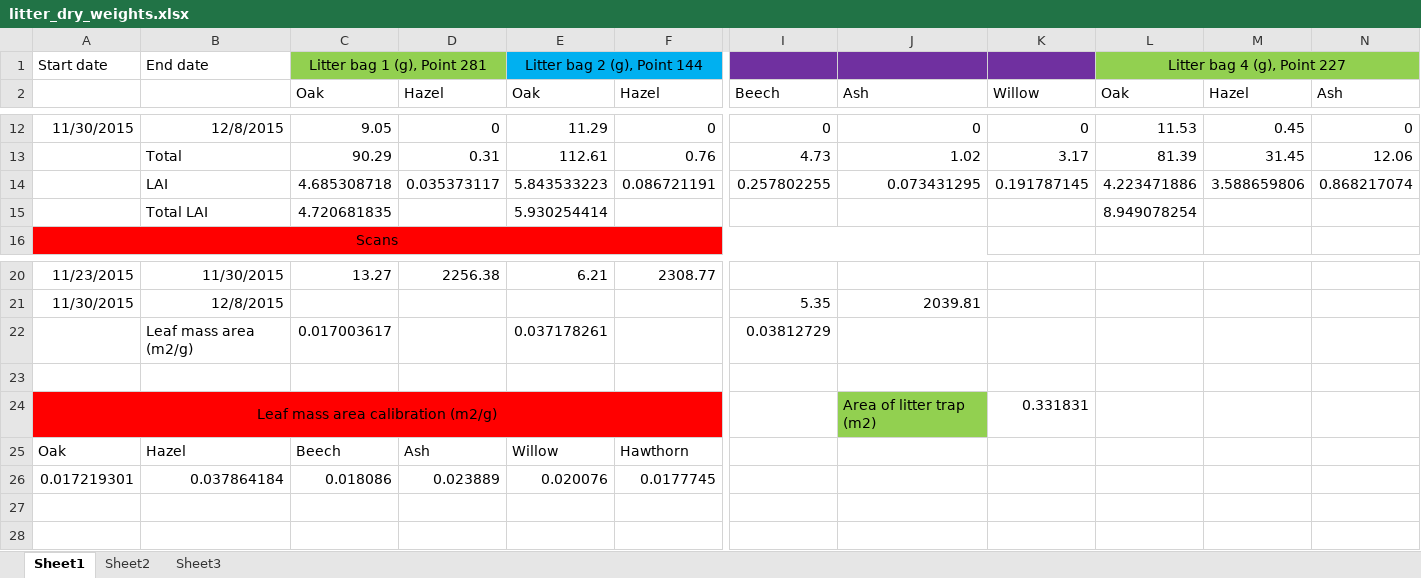
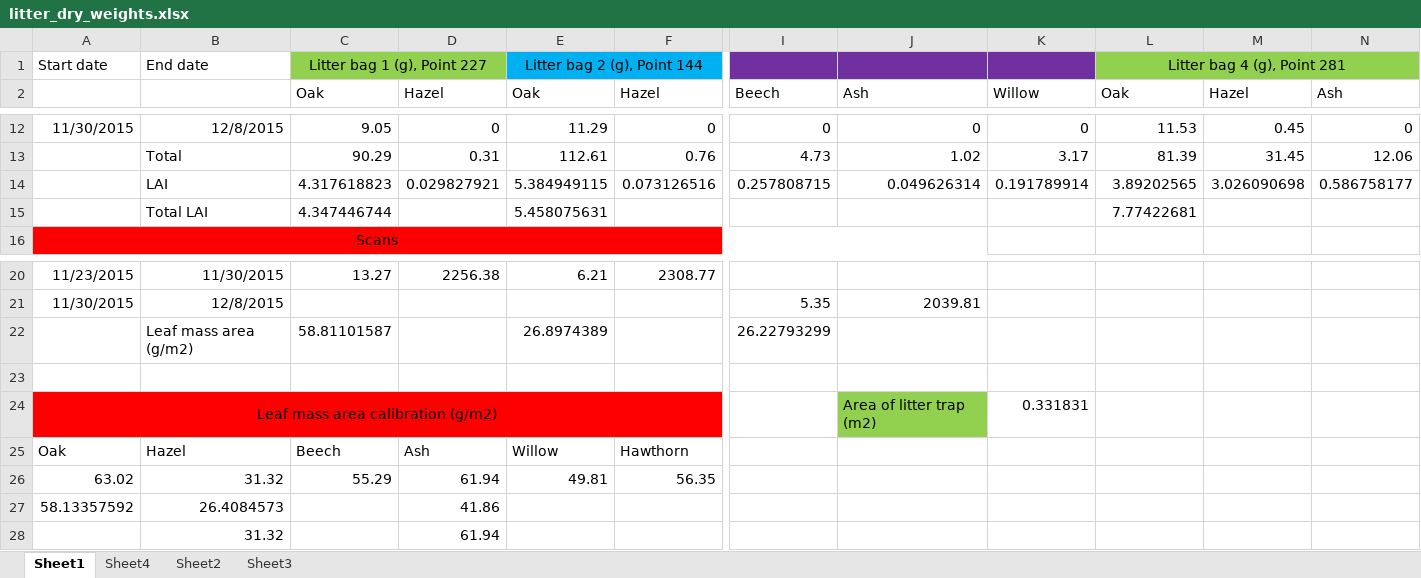
Before and after one commit to Ewan82/ah_data, an Excel workbook: litter_traps/litter_dry_weights.xlsx, sheet Sheet1, drawn as a sheet; only a part is shown, gaps mark what is left out; values as stored, in another font and other column widths than the file's, no borders; removed rows and columns are numbered as before the commit, all else as after; rows hold the shown columns only; the diff names each change by its address in the sheet, - before the commit and + after, or states it on an @@ line.

```diff
--- a/litter_traps/litter_dry_weights.xlsx (sheet Sheet1)
+++ b/litter_traps/litter_dry_weights.xlsx (sheet Sheet1)
+sheet tab: Sheet4
-C1: Litter bag 1 (g), Point 281
+C1: Litter bag 1 (g), Point 227
-L1: Litter bag 4 (g), Point 227
+L1: Litter bag 4 (g), Point 281
-row 14:  | LAI | 4.685308718 | 0.035373117 | 5.843533223 | 0.086721191 | 0.257802255 | 0.073431295 | 0.191787145 | 4.223471886 | 3.588659806 | 0.868217074
-row 15:  | Total LAI | 4.720681835 |  | 5.930254414 |  |  |  |  | 8.949078254
+row 14:  | LAI | 4.317618823 | 0.029827921 | 5.384949115 | 0.073126516 | 0.257808715 | 0.049626314 | 0.191789914 | 3.89202565 | 3.026090698 | 0.586758177
+row 15:  | Total LAI | 4.347446744 |  | 5.458075631 |  |  |  |  | 7.77422681
-row 22:  | Leaf mass area (m2/g) | 0.017003617 |  | 0.037178261 |  | 0.03812729
+row 22:  | Leaf mass area (g/m2) | 58.81101587 |  | 26.8974389 |  | 26.22793299
-A24: Leaf mass area calibration (m2/g)
+A24: Leaf mass area calibration (g/m2)
-row 26: 0.017219301 | 0.037864184 | 0.018086 | 0.023889 | 0.020076 | 0.0177745
+row 26: 63.02 | 31.32 | 55.29 | 61.94 | 49.81 | 56.35
+row 27: 58.13357592 | 26.4084573 |  | 41.86
+row 28:  | 31.32 |  | 61.94
```
Also changed, not shown: hemispherical_photos/processed_hemis/LAI.xlsx, litter_traps/litter_scans.xlsx, 19 other files.
